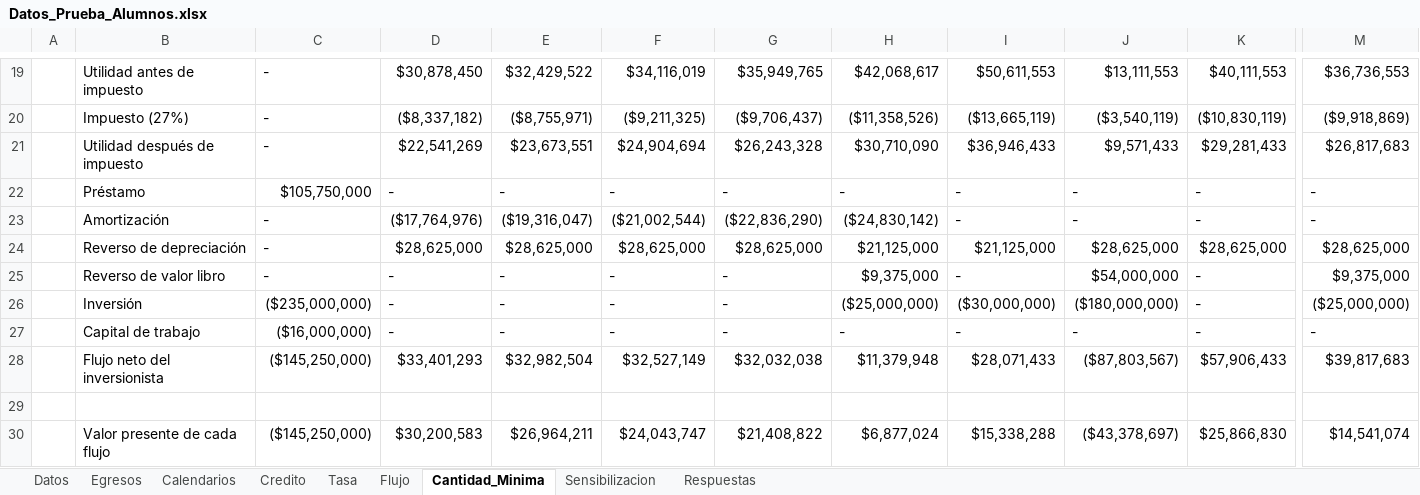
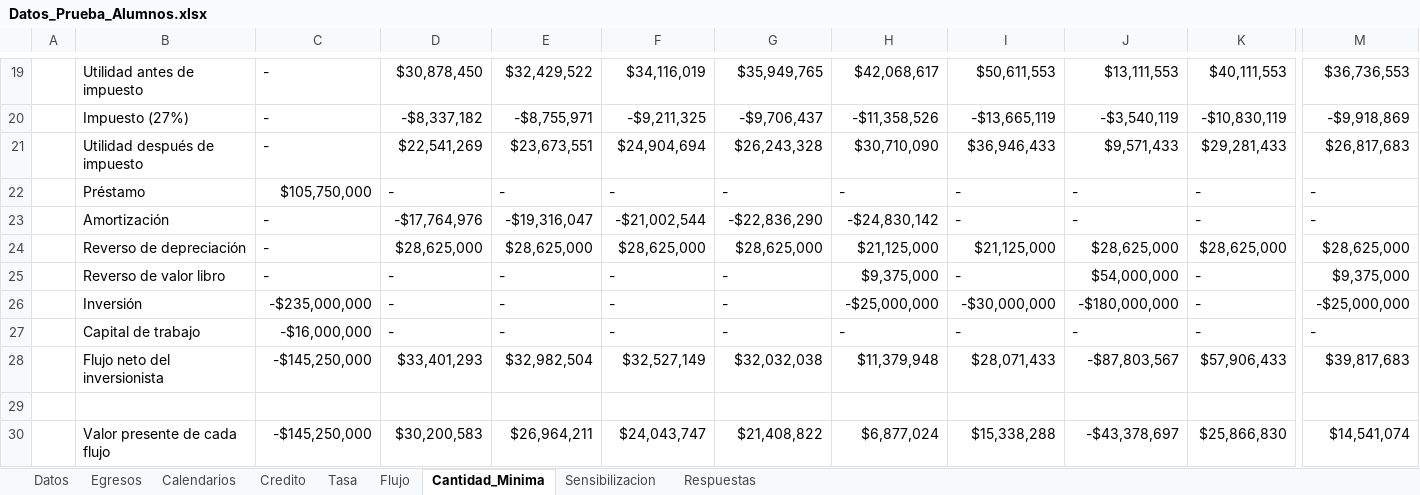
Before and after one commit to maruzs/prueba2Ingeco, an Excel workbook: Datos_Prueba_Alumnos.xlsx, sheet Cantidad_Minima, drawn as a sheet; only a part is shown, gaps mark what is left out; values as stored, in another font and other column widths than the file's, no cell formats; the diff covers the shown part only; the diff names each change by its address in the sheet, - before the commit and + after, or states it on an @@ line.

Commit message:
calendario y cantidad minima listos

```diff
--- a/Datos_Prueba_Alumnos.xlsx (sheet Cantidad_Minima)
+++ b/Datos_Prueba_Alumnos.xlsx (sheet Cantidad_Minima)
-D20: ($8,337,182)
+D20: -$8,337,182
-E20: ($8,755,971)
+E20: -$8,755,971
-F20: ($9,211,325)
+F20: -$9,211,325
-G20: ($9,706,437)
+G20: -$9,706,437
-H20: ($11,358,526)
+H20: -$11,358,526
-I20: ($13,665,119)
+I20: -$13,665,119
-J20: ($3,540,119)
+J20: -$3,540,119
-K20: ($10,830,119)
+K20: -$10,830,119
-M20: ($9,918,869)
+M20: -$9,918,869
-D23: ($17,764,976)
+D23: -$17,764,976
-E23: ($19,316,047)
+E23: -$19,316,047
-F23: ($21,002,544)
+F23: -$21,002,544
-G23: ($22,836,290)
+G23: -$22,836,290
-H23: ($24,830,142)
+H23: -$24,830,142
-C26: ($235,000,000)
+C26: -$235,000,000
-H26: ($25,000,000)
+H26: -$25,000,000
-I26: ($30,000,000)
+I26: -$30,000,000
-J26: ($180,000,000)
+J26: -$180,000,000
-M26: ($25,000,000)
+M26: -$25,000,000
-C27: ($16,000,000)
+C27: -$16,000,000
-C28: ($145,250,000)
+C28: -$145,250,000
-J28: ($87,803,567)
+J28: -$87,803,567
-C30: ($145,250,000)
+C30: -$145,250,000
-J30: ($43,378,697)
+J30: -$43,378,697
```
Also changed, not shown: 49 edited cells elsewhere in this sheet, sheet Credito, sheet Calendarios, cell formats, 2 other files.
